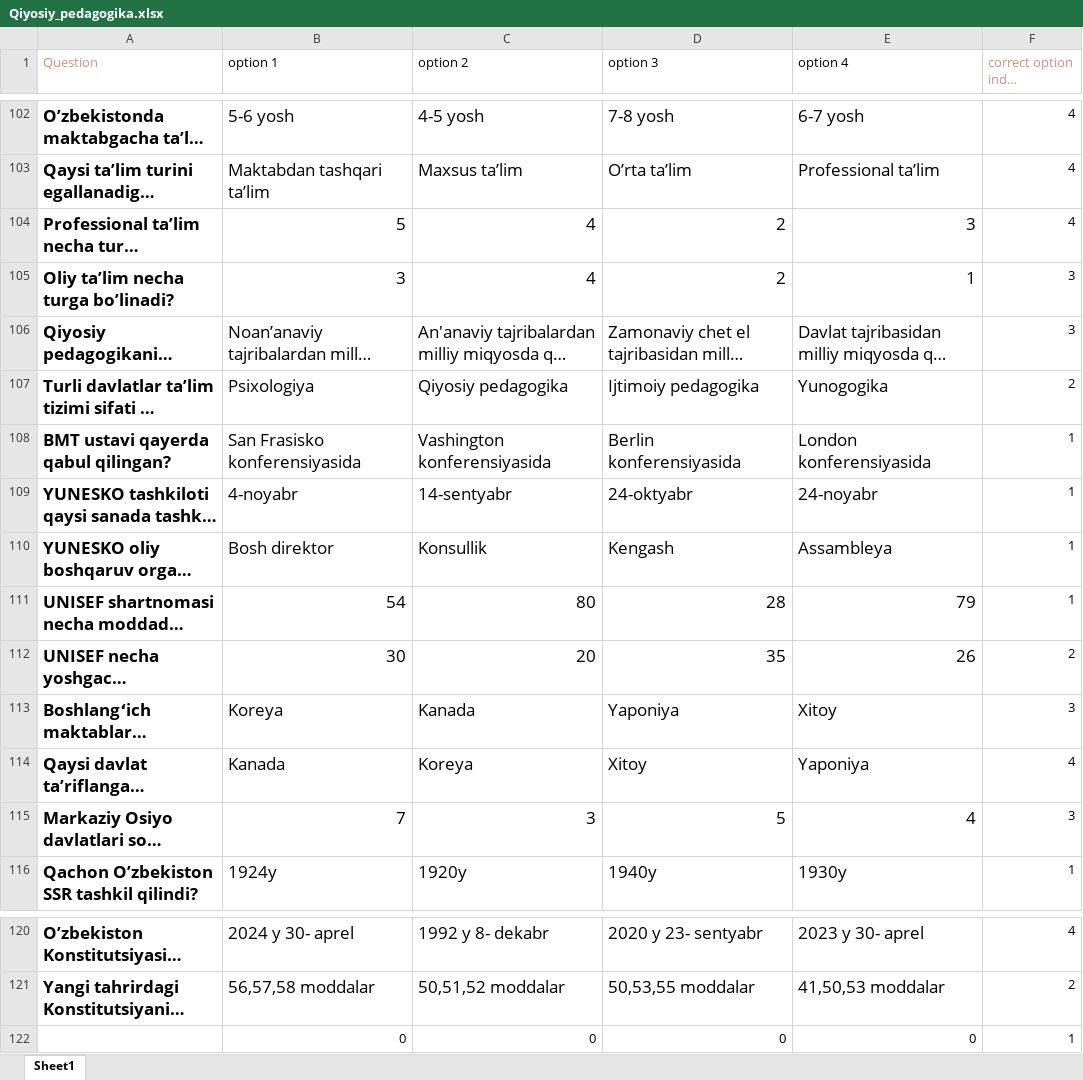
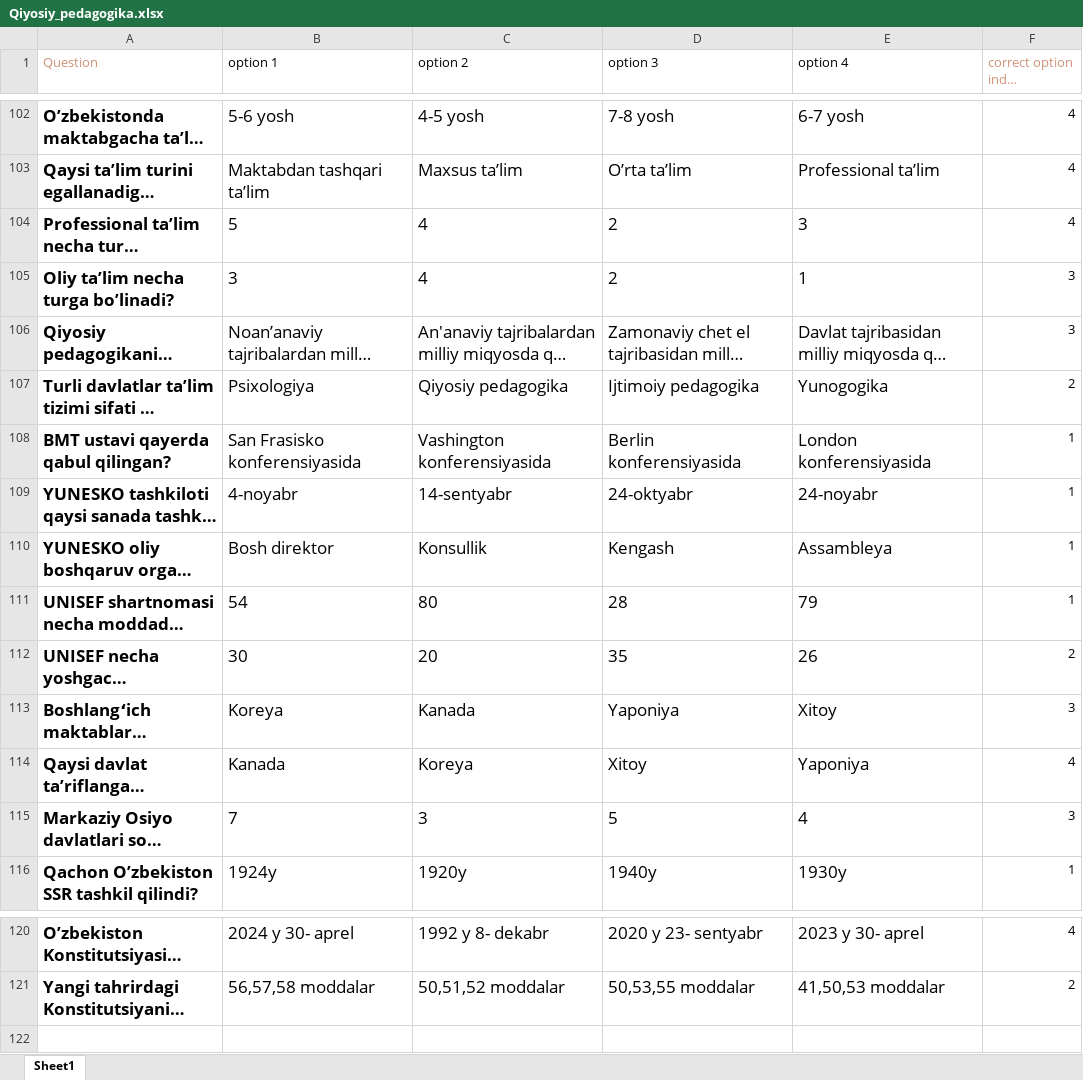
Before and after one commit to norches/samandar_quiz, an Excel workbook: src/themes/Qiyosiy_pedagogika.xlsx, sheet Sheet1, drawn as a sheet; only a part is shown, gaps mark what is left out; long unchanged cells end in …; values as stored, in another font and other column widths than the file's, no borders; charts and pictures not drawn; the diff names each change by its address in the sheet, - before the commit and + after, or states it on an @@ line.

Commit message:
fix empty questions

```diff
--- a/src/themes/Qiyosiy_pedagogika.xlsx (sheet Sheet1)
+++ b/src/themes/Qiyosiy_pedagogika.xlsx (sheet Sheet1)
-B104:E105 alignment: right
+B104:E105 alignment: left
-B111:E112 alignment: right
+B111:E112 alignment: left
-B115:E115 alignment: right
+B115:E115 alignment: left
-row 122:  | 0 | 0 | 0 | 0 | 1
```
Also changed, not shown: charts or pictures, src/themes/Etnopsixologiya.xlsx, src/themes/Ijtimoiy_pedagogika.xlsx, 3 other files.
